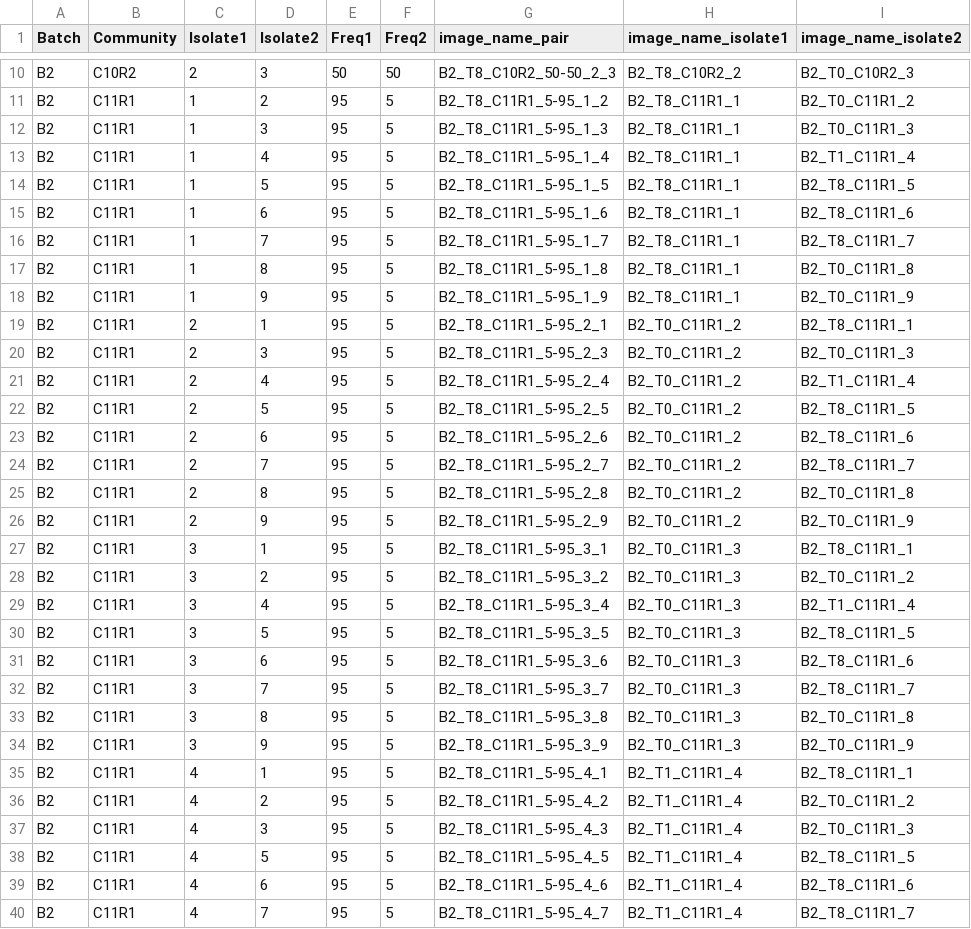
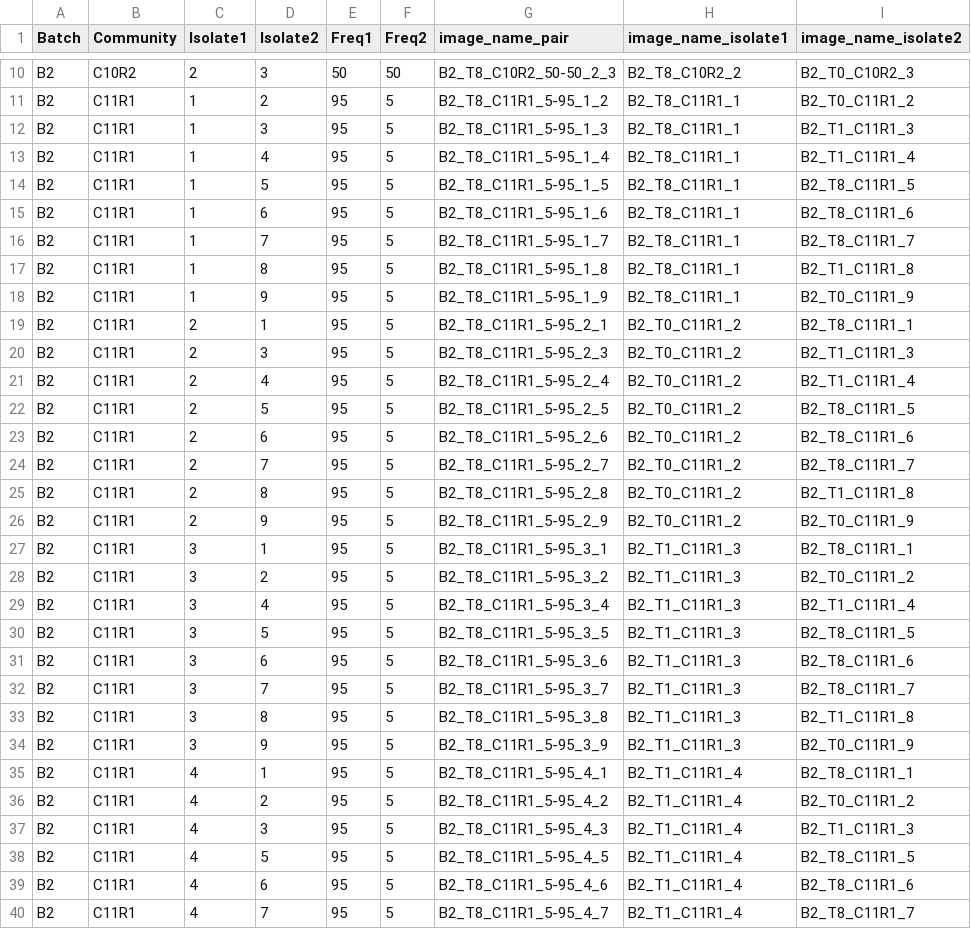
Before and after one commit to Chang-Yu-Chang/emergent-coexistence, a CSV file: output/check/00-list_image_mapping-B2.csv, drawn as a sheet; only a part is shown, gaps mark what is left out; the diff covers the shown part only.

```diff
--- a/output/check/00-list_image_mapping-B2.csv
+++ b/output/check/00-list_image_mapping-B2.csv
@@ -11,3 +11,3 @@ B2,C10R2,2,3,50,50,B2_T8_C10R2_50-50_2_3,B2_T8_C10R2_2,B2_T0_C10R2_3
 B2,C11R1,1,2,95,5,B2_T8_C11R1_5-95_1_2,B2_T8_C11R1_1,B2_T0_C11R1_2
-B2,C11R1,1,3,95,5,B2_T8_C11R1_5-95_1_3,B2_T8_C11R1_1,B2_T0_C11R1_3
+B2,C11R1,1,3,95,5,B2_T8_C11R1_5-95_1_3,B2_T8_C11R1_1,B2_T1_C11R1_3
 B2,C11R1,1,4,95,5,B2_T8_C11R1_5-95_1_4,B2_T8_C11R1_1,B2_T1_C11R1_4
@@ -16,6 +16,6 @@ B2,C11R1,1,6,95,5,B2_T8_C11R1_5-95_1_6,B2_T8_C11R1_1,B2_T8_C11R1_6
 B2,C11R1,1,7,95,5,B2_T8_C11R1_5-95_1_7,B2_T8_C11R1_1,B2_T8_C11R1_7
-B2,C11R1,1,8,95,5,B2_T8_C11R1_5-95_1_8,B2_T8_C11R1_1,B2_T0_C11R1_8
+B2,C11R1,1,8,95,5,B2_T8_C11R1_5-95_1_8,B2_T8_C11R1_1,B2_T1_C11R1_8
 B2,C11R1,1,9,95,5,B2_T8_C11R1_5-95_1_9,B2_T8_C11R1_1,B2_T0_C11R1_9
 B2,C11R1,2,1,95,5,B2_T8_C11R1_5-95_2_1,B2_T0_C11R1_2,B2_T8_C11R1_1
-B2,C11R1,2,3,95,5,B2_T8_C11R1_5-95_2_3,B2_T0_C11R1_2,B2_T0_C11R1_3
+B2,C11R1,2,3,95,5,B2_T8_C11R1_5-95_2_3,B2_T0_C11R1_2,B2_T1_C11R1_3
 B2,C11R1,2,4,95,5,B2_T8_C11R1_5-95_2_4,B2_T0_C11R1_2,B2_T1_C11R1_4
@@ -24,15 +24,15 @@ B2,C11R1,2,6,95,5,B2_T8_C11R1_5-95_2_6,B2_T0_C11R1_2,B2_T8_C11R1_6
 B2,C11R1,2,7,95,5,B2_T8_C11R1_5-95_2_7,B2_T0_C11R1_2,B2_T8_C11R1_7
-B2,C11R1,2,8,95,5,B2_T8_C11R1_5-95_2_8,B2_T0_C11R1_2,B2_T0_C11R1_8
+B2,C11R1,2,8,95,5,B2_T8_C11R1_5-95_2_8,B2_T0_C11R1_2,B2_T1_C11R1_8
 B2,C11R1,2,9,95,5,B2_T8_C11R1_5-95_2_9,B2_T0_C11R1_2,B2_T0_C11R1_9
-B2,C11R1,3,1,95,5,B2_T8_C11R1_5-95_3_1,B2_T0_C11R1_3,B2_T8_C11R1_1
-B2,C11R1,3,2,95,5,B2_T8_C11R1_5-95_3_2,B2_T0_C11R1_3,B2_T0_C11R1_2
-B2,C11R1,3,4,95,5,B2_T8_C11R1_5-95_3_4,B2_T0_C11R1_3,B2_T1_C11R1_4
-B2,C11R1,3,5,95,5,B2_T8_C11R1_5-95_3_5,B2_T0_C11R1_3,B2_T8_C11R1_5
-B2,C11R1,3,6,95,5,B2_T8_C11R1_5-95_3_6,B2_T0_C11R1_3,B2_T8_C11R1_6
-B2,C11R1,3,7,95,5,B2_T8_C11R1_5-95_3_7,B2_T0_C11R1_3,B2_T8_C11R1_7
-B2,C11R1,3,8,95,5,B2_T8_C11R1_5-95_3_8,B2_T0_C11R1_3,B2_T0_C11R1_8
-B2,C11R1,3,9,95,5,B2_T8_C11R1_5-95_3_9,B2_T0_C11R1_3,B2_T0_C11R1_9
+B2,C11R1,3,1,95,5,B2_T8_C11R1_5-95_3_1,B2_T1_C11R1_3,B2_T8_C11R1_1
+B2,C11R1,3,2,95,5,B2_T8_C11R1_5-95_3_2,B2_T1_C11R1_3,B2_T0_C11R1_2
+B2,C11R1,3,4,95,5,B2_T8_C11R1_5-95_3_4,B2_T1_C11R1_3,B2_T1_C11R1_4
+B2,C11R1,3,5,95,5,B2_T8_C11R1_5-95_3_5,B2_T1_C11R1_3,B2_T8_C11R1_5
+B2,C11R1,3,6,95,5,B2_T8_C11R1_5-95_3_6,B2_T1_C11R1_3,B2_T8_C11R1_6
+B2,C11R1,3,7,95,5,B2_T8_C11R1_5-95_3_7,B2_T1_C11R1_3,B2_T8_C11R1_7
+B2,C11R1,3,8,95,5,B2_T8_C11R1_5-95_3_8,B2_T1_C11R1_3,B2_T1_C11R1_8
+B2,C11R1,3,9,95,5,B2_T8_C11R1_5-95_3_9,B2_T1_C11R1_3,B2_T0_C11R1_9
 B2,C11R1,4,1,95,5,B2_T8_C11R1_5-95_4_1,B2_T1_C11R1_4,B2_T8_C11R1_1
 B2,C11R1,4,2,95,5,B2_T8_C11R1_5-95_4_2,B2_T1_C11R1_4,B2_T0_C11R1_2
-B2,C11R1,4,3,95,5,B2_T8_C11R1_5-95_4_3,B2_T1_C11R1_4,B2_T0_C11R1_3
+B2,C11R1,4,3,95,5,B2_T8_C11R1_5-95_4_3,B2_T1_C11R1_4,B2_T1_C11R1_3
 B2,C11R1,4,5,95,5,B2_T8_C11R1_5-95_4_5,B2_T1_C11R1_4,B2_T8_C11R1_5
```
Also changed, not shown: 34 edited cells elsewhere in this file, output/check/00-list_images-C-blue.csv, output/check/00-list_images-C-green.csv, 56 other files.
